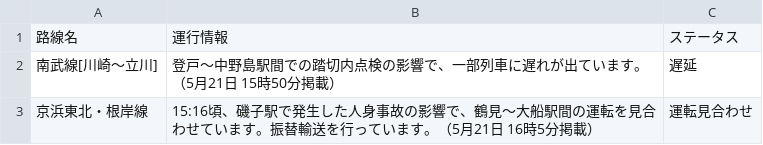
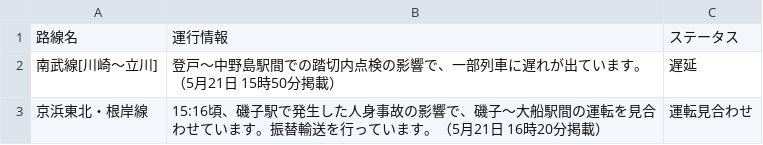
Before and after one commit to TakaoSenrioka/TrainViewHazama, a CSV file: public/result.csv, drawn as a sheet.

Commit message:
Auto update CSV files

```diff
--- a/public/result.csv
+++ b/public/result.csv
@@ -2,2 +2,2 @@
 南武線[川崎〜立川],登戸〜中野島駅間での踏切内点検の影響で、一部列車に遅れが出ています。（5月21日 15時50分掲載）,遅延
-京浜東北・根岸線,15:16頃、磯子駅で発生した人身事故の影響で、鶴見〜大船駅間の運転を見合わせています。振替輸送を行っています。（5月21日 16時5分掲載）,運転見合わせ
+京浜東北・根岸線,15:16頃、磯子駅で発生した人身事故の影響で、磯子〜大船駅間の運転を見合わせています。振替輸送を行っています。（5月21日 16時20分掲載）,運転見合わせ
```
